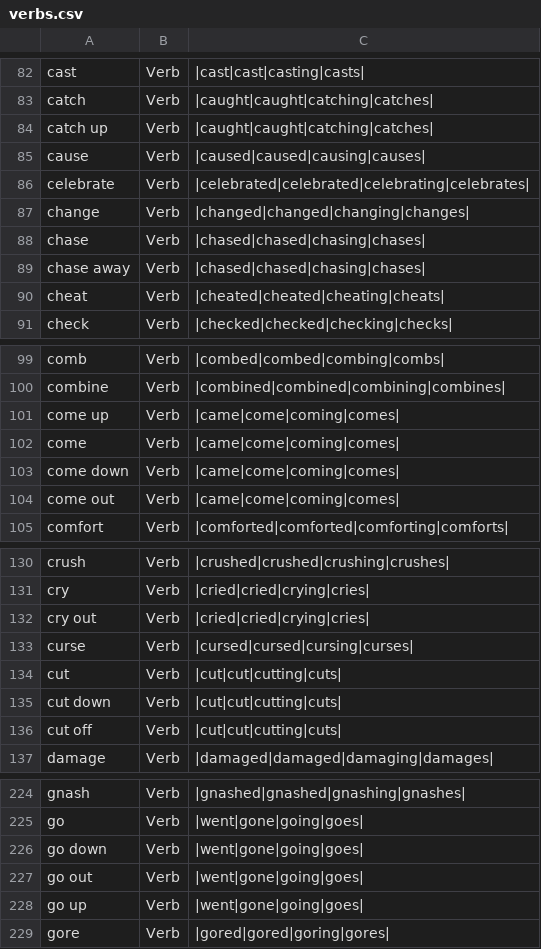
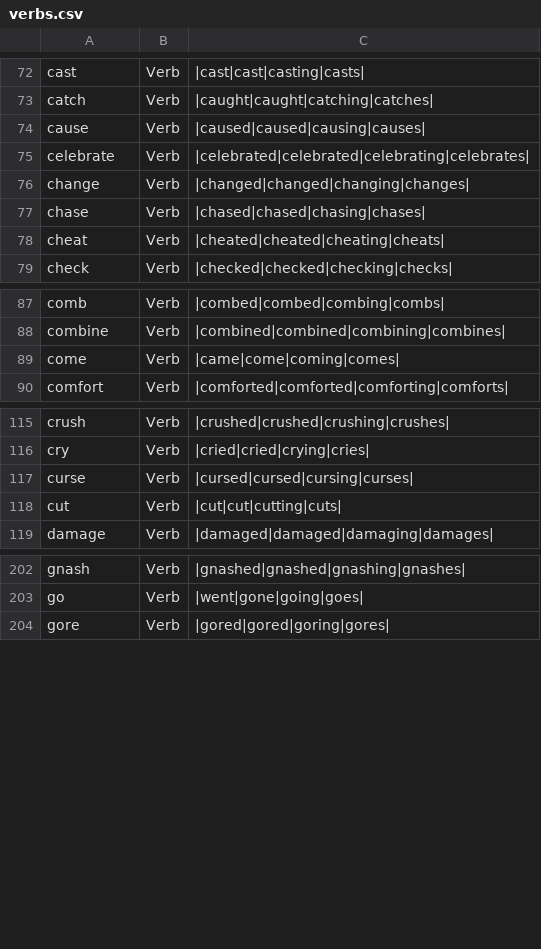
Before and after one commit to presciencelabs/tabitha, a CSV file: database/inflections/csv/verbs.csv, drawn as a sheet; only a part is shown, gaps mark what is left out; the diff covers the shown part only; the diff names each change by its address in the sheet, - before the commit and + after, or states it on an @@ line.

```diff
--- a/database/inflections/csv/verbs.csv
+++ b/database/inflections/csv/verbs.csv
-row 84: catch up | Verb | |caught|caught|catching|catches
-row 89: chase away | Verb | |chased|chased|chasing|chases
-row 101: come up | Verb | |came|come|coming|comes
-row 103: come down | Verb | |came|come|coming|comes
-row 104: come out | Verb | |came|come|coming|comes
-row 132: cry out | Verb | |cried|cried|crying|cries
-row 135: cut down | Verb | |cut|cut|cutting|cuts
-row 136: cut off | Verb | |cut|cut|cutting|cuts
-row 226: go down | Verb | |went|gone|going|goes
-row 227: go out | Verb | |went|gone|going|goes
-row 228: go up | Verb | |went|gone|going|goes
```
Also changed, not shown: 55 removed rows elsewhere in this file, database/inflections/csv/adjectives.csv, 9 other files.
